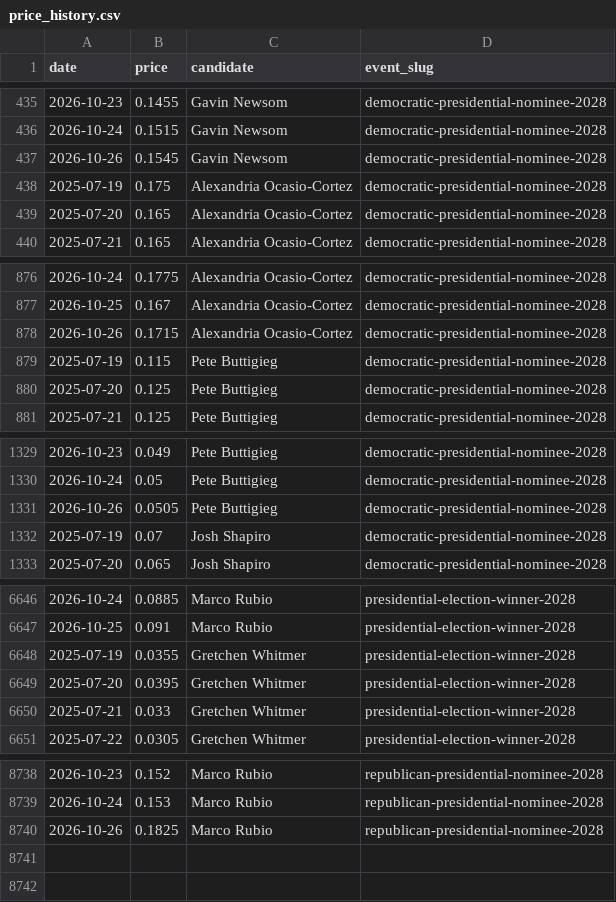
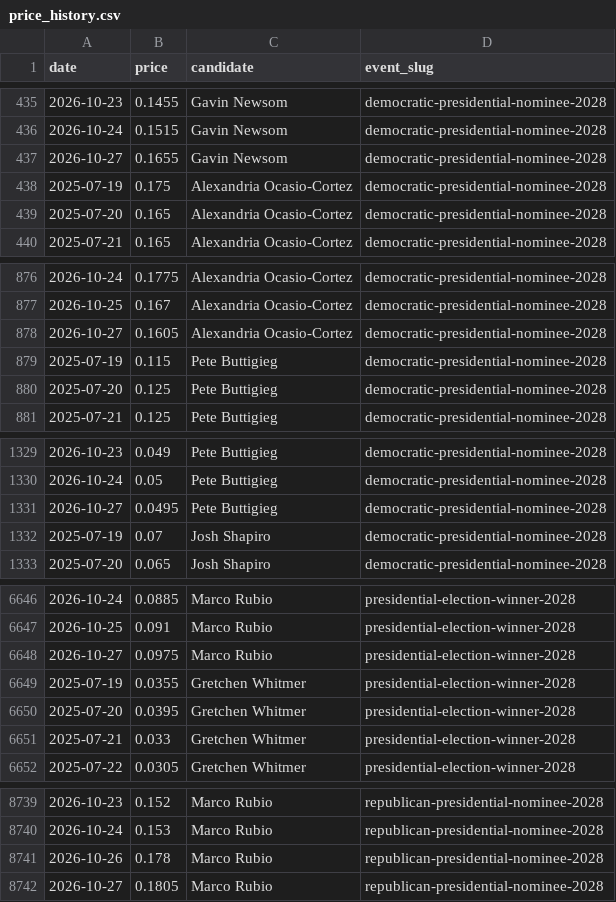
Before and after one commit to SebastianChaves210/newsom-2028-valuation, a CSV file: data/processed/price_history.csv, drawn as a sheet; only a part is shown, gaps mark what is left out; the diff covers the shown part only.

```diff
--- a/data/processed/price_history.csv
+++ b/data/processed/price_history.csv
@@ -436,3 +436,3 @@ date,price,candidate,event_slug
 2026-10-24,0.1515,Gavin Newsom,democratic-presidential-nominee-2028
-2026-10-26,0.1545,Gavin Newsom,democratic-presidential-nominee-2028
+2026-10-27,0.1655,Gavin Newsom,democratic-presidential-nominee-2028
 2025-07-19,0.175,Alexandria Ocasio-Cortez,democratic-presidential-nominee-2028
@@ -877,3 +877,3 @@ date,price,candidate,event_slug
 2026-10-25,0.167,Alexandria Ocasio-Cortez,democratic-presidential-nominee-2028
-2026-10-26,0.1715,Alexandria Ocasio-Cortez,democratic-presidential-nominee-2028
+2026-10-27,0.1605,Alexandria Ocasio-Cortez,democratic-presidential-nominee-2028
 2025-07-19,0.115,Pete Buttigieg,democratic-presidential-nominee-2028
@@ -1330,3 +1330,3 @@ date,price,candidate,event_slug
 2026-10-24,0.05,Pete Buttigieg,democratic-presidential-nominee-2028
-2026-10-26,0.0505,Pete Buttigieg,democratic-presidential-nominee-2028
+2026-10-27,0.0495,Pete Buttigieg,democratic-presidential-nominee-2028
 2025-07-19,0.07,Josh Shapiro,democratic-presidential-nominee-2028
@@ -6647,2 +6647,3 @@ date,price,candidate,event_slug
 2026-10-25,0.091,Marco Rubio,presidential-election-winner-2028
+2026-10-27,0.0975,Marco Rubio,presidential-election-winner-2028
 2025-07-19,0.0355,Gretchen Whitmer,presidential-election-winner-2028
@@ -8739,2 +8740,3 @@ date,price,candidate,event_slug
 2026-10-24,0.153,Marco Rubio,republican-presidential-nominee-2028
-2026-10-26,0.1825,Marco Rubio,republican-presidential-nominee-2028
+2026-10-26,0.178,Marco Rubio,republican-presidential-nominee-2028
+2026-10-27,0.1805,Marco Rubio,republican-presidential-nominee-2028
```
Also changed, not shown: 25 edited cells elsewhere in this file, data/processed/fred.csv, data/processed/verdict_history.csv, 11 other files.
